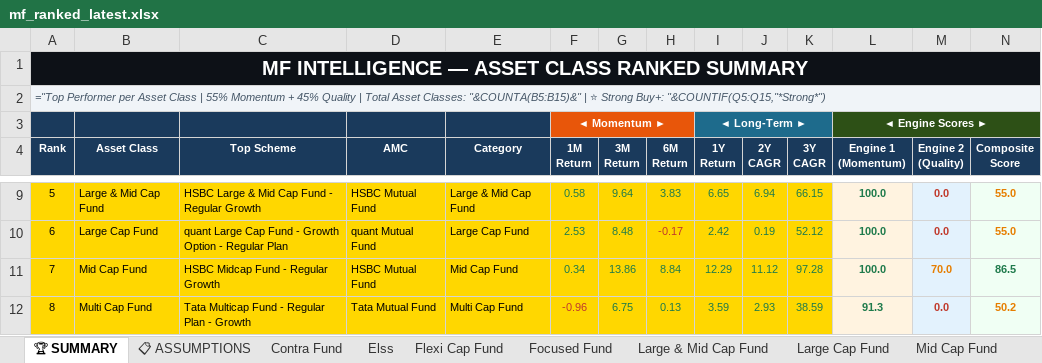
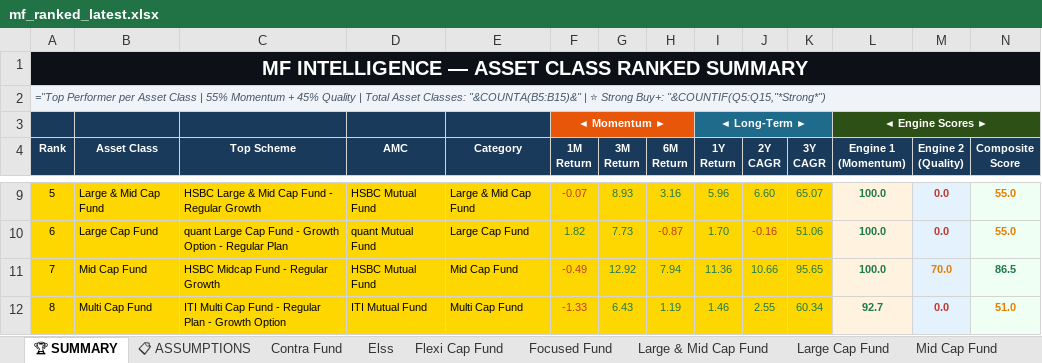
Before and after one commit to rahulshirke7951/amfi-mf-ranker-hybrid, an Excel workbook: output/mf_ranked_latest.xlsx, sheet 🏆 SUMMARY, drawn as a sheet; only a part is shown, gaps mark what is left out; values as stored, in another font and other column widths than the file's, no borders; formulas without a stored value are shown as written; the diff covers the shown part only; the diff names each change by its address in the sheet, - before the commit and + after, or states it on an @@ line.

```diff
--- a/output/mf_ranked_latest.xlsx (sheet 🏆 SUMMARY)
+++ b/output/mf_ranked_latest.xlsx (sheet 🏆 SUMMARY)
-F9 (1M Return): 0.58
+F9 (1M Return): -0.07
-F9 text colour: #1E7A4B
+F9 text colour: #C0392B
-G9 (3M Return): 9.64
+G9 (3M Return): 8.93
-H9 (6M Return): 3.83
+H9 (6M Return): 3.16
-I9 (1Y Return): 6.65
+I9 (1Y Return): 5.96
-J9 (2Y CAGR): 6.94
+J9 (2Y CAGR): 6.60
-K9 (3Y CAGR): 66.15
+K9 (3Y CAGR): 65.07
-F10 (1M Return): 2.53
+F10 (1M Return): 1.82
-G10 (3M Return): 8.48
+G10 (3M Return): 7.73
-H10 (6M Return): -0.17
+H10 (6M Return): -0.87
-I10 (1Y Return): 2.42
+I10 (1Y Return): 1.70
-J10 (2Y CAGR): 0.19
+J10 (2Y CAGR): -0.16
-J10 text colour: #1E7A4B
+J10 text colour: #C0392B
-K10 (3Y CAGR): 52.12
+K10 (3Y CAGR): 51.06
-F11 (1M Return): 0.34
+F11 (1M Return): -0.49
-F11 text colour: #1E7A4B
+F11 text colour: #C0392B
-G11 (3M Return): 13.86
+G11 (3M Return): 12.92
-H11 (6M Return): 8.84
+H11 (6M Return): 7.94
-I11 (1Y Return): 12.29
+I11 (1Y Return): 11.36
-J11 (2Y CAGR): 11.12
+J11 (2Y CAGR): 10.66
-K11 (3Y CAGR): 97.28
+K11 (3Y CAGR): 95.65
-C12 (Top Scheme): Tata Multicap Fund - Regular Plan - Growth
+C12 (Top Scheme): ITI Multi Cap Fund - Regular Plan - Growth Option
-D12 (AMC): Tata Mutual Fund
+D12 (AMC): ITI Mutual Fund
-F12 (1M Return): -0.96
+F12 (1M Return): -1.33
-G12 (3M Return): 6.75
+G12 (3M Return): 6.43
-H12 (6M Return): 0.13
+H12 (6M Return): 1.19
-I12 (1Y Return): 3.59
+I12 (1Y Return): 1.46
-J12 (2Y CAGR): 2.93
+J12 (2Y CAGR): 2.55
-K12 (3Y CAGR): 38.59
+K12 (3Y CAGR): 60.34
-L12 (Engine 1 (Momentum)): 91.3
+L12 (Engine 1 (Momentum)): 92.7
-N12 (Composite Score): 50.2
+N12 (Composite Score): 51.0
```
Also changed, not shown: 44 edited cells and cell formats elsewhere in this sheet, sheet Sectoral Thematic, sheet 📊 CONSOLIDATED, sheet Large Cap Fund, sheet Elss, sheet Flexi Cap Fund, sheet Multi Cap Fund, 7 more sheets.
